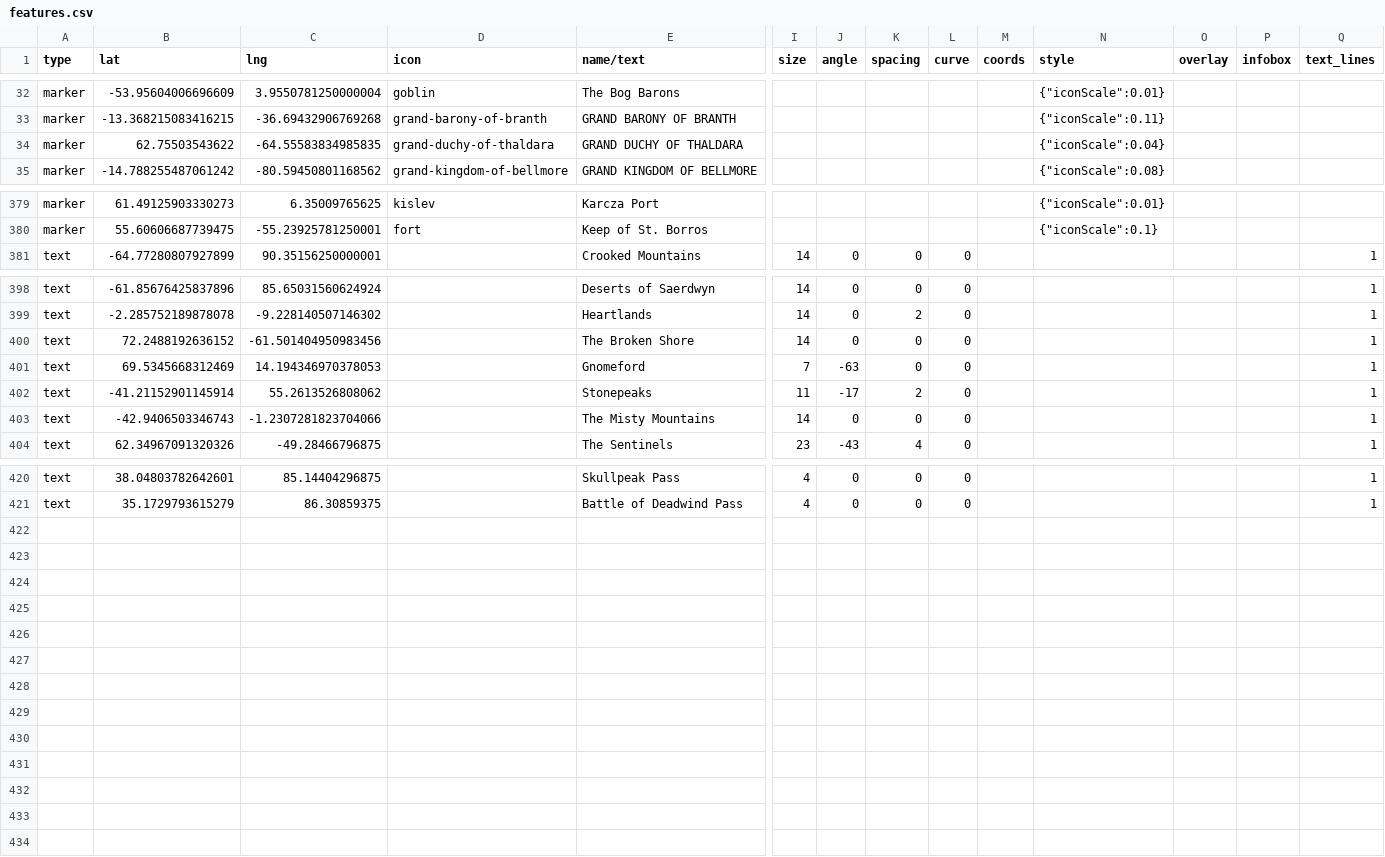
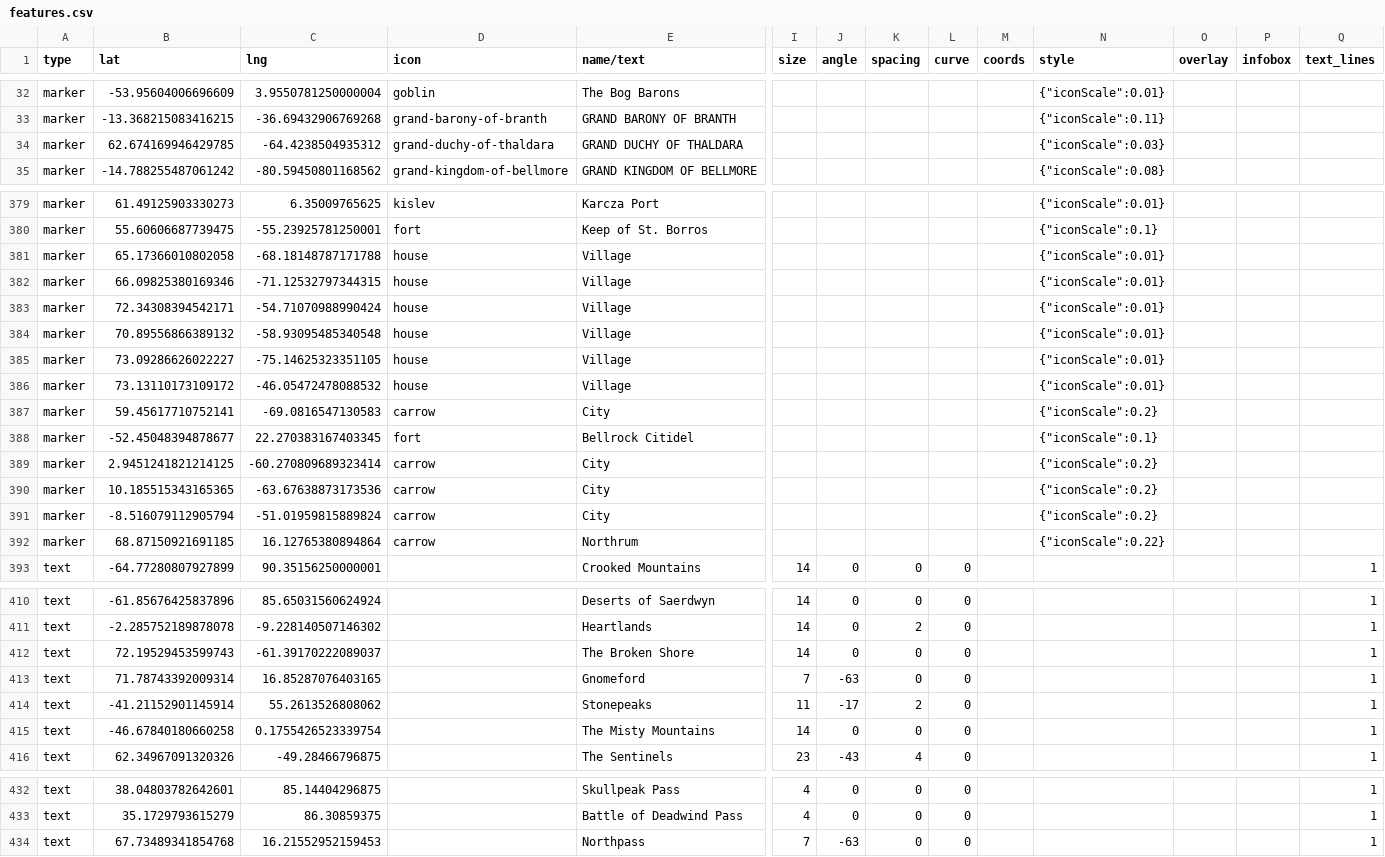
Before and after one commit to nativenewengland/solid-pancake, a CSV file: data/features.csv, drawn as a sheet; only a part is shown, gaps mark what is left out; addresses are those after the commit; rows hold the shown columns only; the diff covers the shown part only; the diff names each change by its address in the sheet, - before the commit and + after, or states it on an @@ line.

```diff
--- a/data/features.csv
+++ b/data/features.csv
-B34 (lat): 62.75503543622
+B34 (lat): 62.674169946429785
-C34 (lng): -64.55583834985835
+C34 (lng): -64.4238504935312
-N34 (style): {"iconScale":0.04}
+N34 (style): {"iconScale":0.03}
+row 381: marker | 65.17366010802058 | -68.18148787171788 | house | Village |  |  |  |  |  | {"iconScale":0.01}
+row 382: marker | 66.09825380169346 | -71.12532797344315 | house | Village |  |  |  |  |  | {"iconScale":0.01}
+row 383: marker | 72.34308394542171 | -54.71070988990424 | house | Village |  |  |  |  |  | {"iconScale":0.01}
+row 384: marker | 70.89556866389132 | -58.93095485340548 | house | Village |  |  |  |  |  | {"iconScale":0.01}
+row 385: marker | 73.09286626022227 | -75.14625323351105 | house | Village |  |  |  |  |  | {"iconScale":0.01}
+row 386: marker | 73.13110173109172 | -46.05472478088532 | house | Village |  |  |  |  |  | {"iconScale":0.01}
+row 387: marker | 59.45617710752141 | -69.0816547130583 | carrow | City |  |  |  |  |  | {"iconScale":0.2}
+row 388: marker | -52.45048394878677 | 22.270383167403345 | fort | Bellrock Citidel |  |  |  |  |  | {"iconScale":0.1}
+row 389: marker | 2.9451241821214125 | -60.270809689323414 | carrow | City |  |  |  |  |  | {"iconScale":0.2}
+row 390: marker | 10.185515343165365 | -63.67638873173536 | carrow | City |  |  |  |  |  | {"iconScale":0.2}
+row 391: marker | -8.516079112905794 | -51.01959815889824 | carrow | City |  |  |  |  |  | {"iconScale":0.2}
+row 392: marker | 68.87150921691185 | 16.12765380894864 | carrow | Northrum |  |  |  |  |  | {"iconScale":0.22}
-B412 (lat): 72.2488192636152
+B412 (lat): 72.19529453599743
-C412 (lng): -61.501404950983456
+C412 (lng): -61.39170222089037
-B413 (lat): 69.5345668312469
+B413 (lat): 71.78743392009314
-C413 (lng): 14.194346970378053
+C413 (lng): 16.85287076403165
-B415 (lat): -42.9406503346743
+B415 (lat): -46.67840180660258
-C415 (lng): -1.2307281823704066
+C415 (lng): 0.1755426523339754
+row 434: text | 67.73489341854768 | 16.21552952159453 |  | Northpass | 7 | -63 | 0 | 0 |  |  |  |  | 1
```
Also changed, not shown: 5 edited cells elsewhere in this file, 6 other files.
